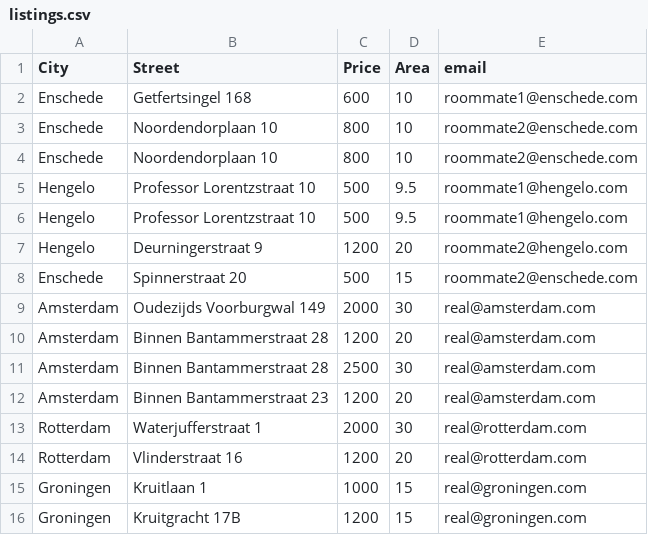
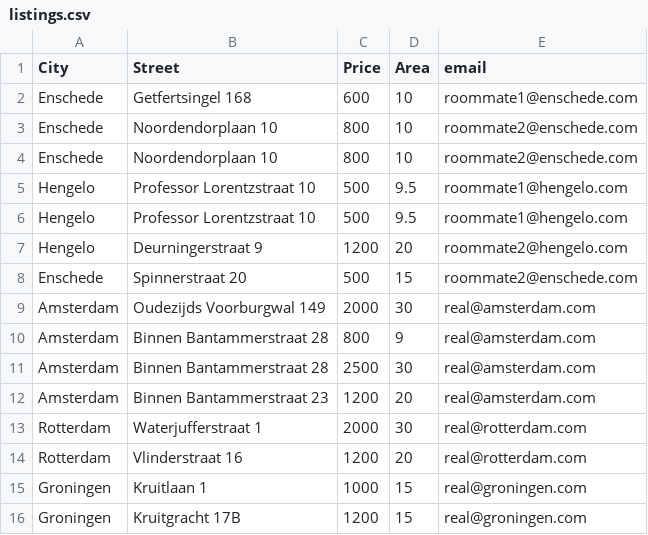
Before and after one commit to Daniel-Lizarazo-Fuentes/Housy, a CSV file: data/listings.csv, drawn as a sheet.

```diff
--- a/data/listings.csv
+++ b/data/listings.csv
@@ -9,3 +9,3 @@ Enschede,Spinnerstraat 20,500,15,roommate2@enschede.com
 Amsterdam,Oudezijds Voorburgwal 149,2000,30,real@amsterdam.com
-Amsterdam,Binnen Bantammerstraat 28,1200,20,real@amsterdam.com
+Amsterdam,Binnen Bantammerstraat 28,800,9,real@amsterdam.com
 Amsterdam,Binnen Bantammerstraat 28,2500,30,real@amsterdam.com
```
Also changed, not shown: 2 other files.
